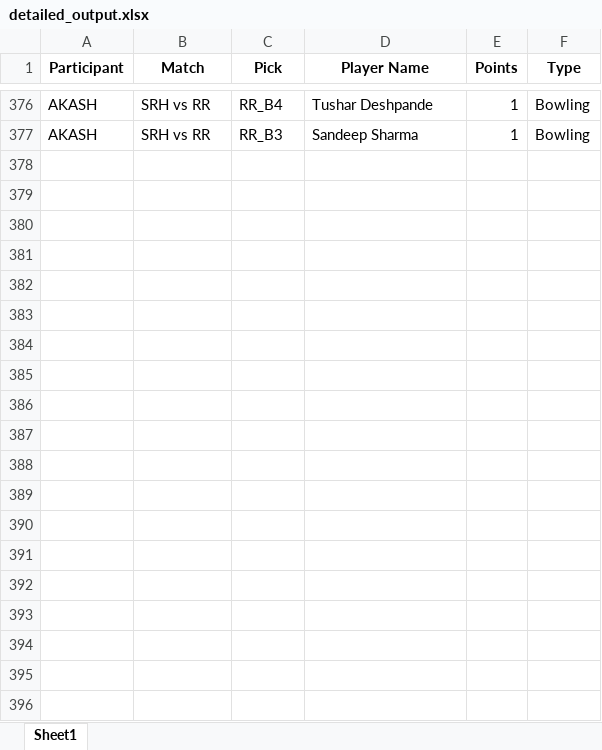
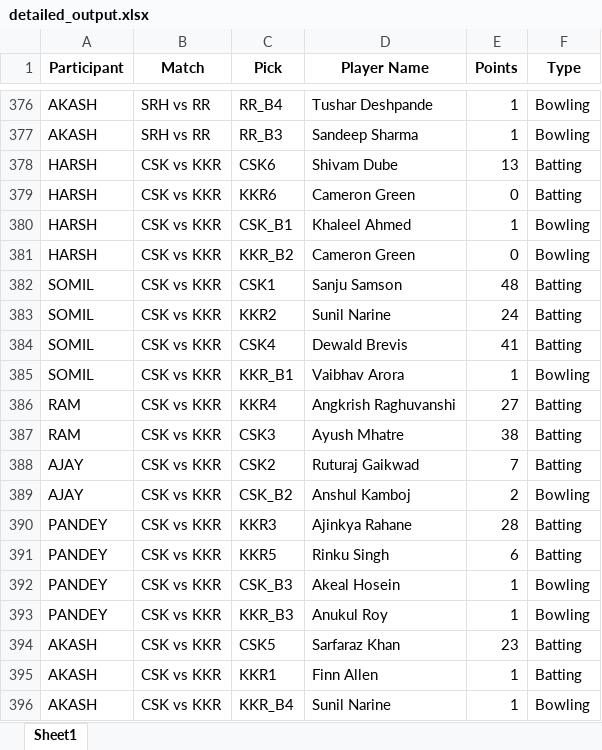
Before and after one commit to Kothariakash/ipl-party-dashboard, an Excel workbook: detailed_output.xlsx, sheet Sheet1, drawn as a sheet; only a part is shown, gaps mark what is left out; values as stored, in another font and other column widths than the file's, no borders; the diff names each change by its address in the sheet, - before the commit and + after, or states it on an @@ line.

```diff
--- a/detailed_output.xlsx (sheet Sheet1)
+++ b/detailed_output.xlsx (sheet Sheet1)
+row 378: HARSH | CSK vs KKR | CSK6 | Shivam Dube | 13 | Batting
+row 379: HARSH | CSK vs KKR | KKR6 | Cameron Green | 0 | Batting
+row 380: HARSH | CSK vs KKR | CSK_B1 | Khaleel Ahmed | 1 | Bowling
+row 381: HARSH | CSK vs KKR | KKR_B2 | Cameron Green | 0 | Bowling
+row 382: SOMIL | CSK vs KKR | CSK1 | Sanju Samson | 48 | Batting
+row 383: SOMIL | CSK vs KKR | KKR2 | Sunil Narine | 24 | Batting
+row 384: SOMIL | CSK vs KKR | CSK4 | Dewald Brevis | 41 | Batting
+row 385: SOMIL | CSK vs KKR | KKR_B1 | Vaibhav Arora | 1 | Bowling
+row 386: RAM | CSK vs KKR | KKR4 | Angkrish Raghuvanshi | 27 | Batting
+row 387: RAM | CSK vs KKR | CSK3 | Ayush Mhatre | 38 | Batting
+row 388: AJAY | CSK vs KKR | CSK2 | Ruturaj Gaikwad | 7 | Batting
+row 389: AJAY | CSK vs KKR | CSK_B2 | Anshul Kamboj | 2 | Bowling
+row 390: PANDEY | CSK vs KKR | KKR3 | Ajinkya Rahane | 28 | Batting
+row 391: PANDEY | CSK vs KKR | KKR5 | Rinku Singh | 6 | Batting
+row 392: PANDEY | CSK vs KKR | CSK_B3 | Akeal Hosein | 1 | Bowling
+row 393: PANDEY | CSK vs KKR | KKR_B3 | Anukul Roy | 1 | Bowling
+row 394: AKASH | CSK vs KKR | CSK5 | Sarfaraz Khan | 23 | Batting
+row 395: AKASH | CSK vs KKR | KKR1 | Finn Allen | 1 | Batting
+row 396: AKASH | CSK vs KKR | KKR_B4 | Sunil Narine | 1 | Bowling
```
Also changed, not shown: final_output.xlsx, 1 other file.
